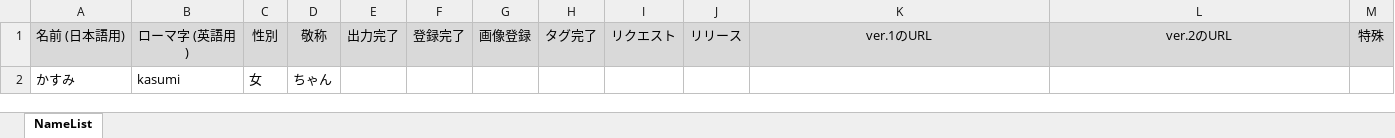
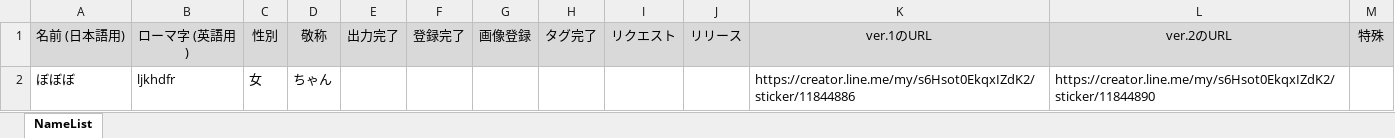
Before and after one commit to daicho/registicker, an Excel workbook: NameList.xlsx, sheet NameList, drawn as a sheet; values as stored, in another font and other column widths than the file's, no borders; removed rows and columns are numbered as before the commit, all else as after; the diff names each change by its address in the sheet, - before the commit and + after, or states it on an @@ line.

```diff
--- a/NameList.xlsx (sheet NameList)
+++ b/NameList.xlsx (sheet NameList)
-row 2: かすみ | kasumi | 女 | ちゃん
+row 2: ぼぼぼ | ljkhdfr | 女 | ちゃん |  |  |  |  |  |  | https://creator.line.me/my/s6Hsot0EkqxIZdK2/sticker/11844886 | https://creator.line.me/my/s6Hsot0EkqxIZdK2/sticker/11844890
```
Also changed, not shown: 6 other files.
